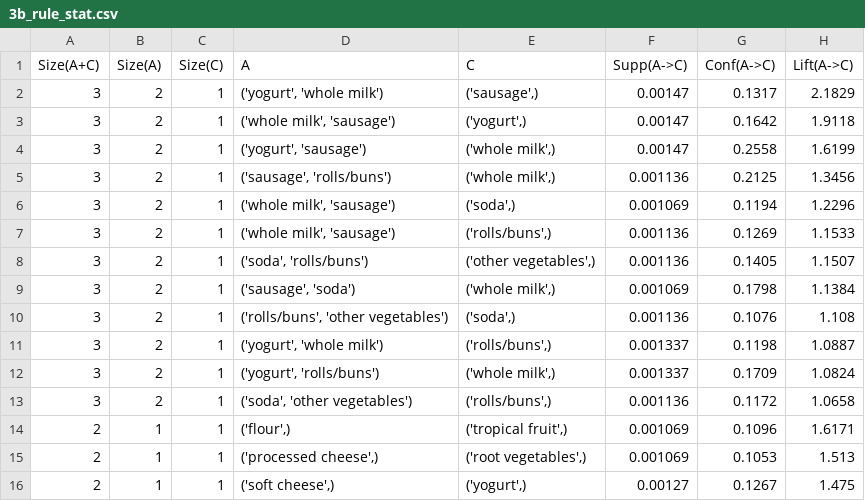
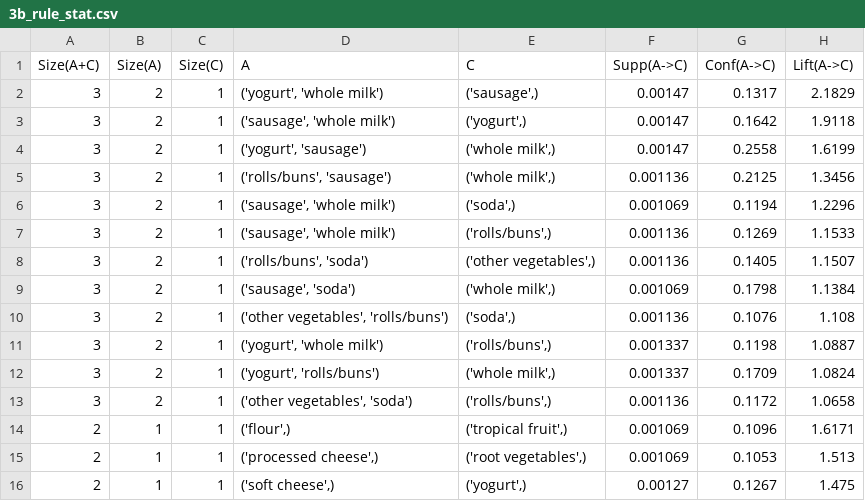
Before and after one commit to HardlyEasy/association-rule-mining, a CSV file: output/3b_rule_stat.csv (was results/3b_rule_stat.csv), drawn as a sheet; only a part is shown.

```diff
--- a/results/3b_rule_stat.csv
+++ b/output/3b_rule_stat.csv
@@ -2,13 +2,13 @@ Size(A+C),Size(A),Size(C),A,C,Supp(A->C),Conf(A->C),Lift(A->C)
 3,2,1,"('yogurt', 'whole milk')","('sausage',)",0.00147,0.1317,2.1829
-3,2,1,"('whole milk', 'sausage')","('yogurt',)",0.00147,0.1642,1.9118
+3,2,1,"('sausage', 'whole milk')","('yogurt',)",0.00147,0.1642,1.9118
 3,2,1,"('yogurt', 'sausage')","('whole milk',)",0.00147,0.2558,1.6199
-3,2,1,"('sausage', 'rolls/buns')","('whole milk',)",0.001136,0.2125,1.3456
-3,2,1,"('whole milk', 'sausage')","('soda',)",0.001069,0.1194,1.2296
-3,2,1,"('whole milk', 'sausage')","('rolls/buns',)",0.001136,0.1269,1.1533
-3,2,1,"('soda', 'rolls/buns')","('other vegetables',)",0.001136,0.1405,1.1507
+3,2,1,"('rolls/buns', 'sausage')","('whole milk',)",0.001136,0.2125,1.3456
+3,2,1,"('sausage', 'whole milk')","('soda',)",0.001069,0.1194,1.2296
+3,2,1,"('sausage', 'whole milk')","('rolls/buns',)",0.001136,0.1269,1.1533
+3,2,1,"('rolls/buns', 'soda')","('other vegetables',)",0.001136,0.1405,1.1507
 3,2,1,"('sausage', 'soda')","('whole milk',)",0.001069,0.1798,1.1384
-3,2,1,"('rolls/buns', 'other vegetables')","('soda',)",0.001136,0.1076,1.108
+3,2,1,"('other vegetables', 'rolls/buns')","('soda',)",0.001136,0.1076,1.108
 3,2,1,"('yogurt', 'whole milk')","('rolls/buns',)",0.001337,0.1198,1.0887
 3,2,1,"('yogurt', 'rolls/buns')","('whole milk',)",0.001337,0.1709,1.0824
-3,2,1,"('soda', 'other vegetables')","('rolls/buns',)",0.001136,0.1172,1.0658
+3,2,1,"('other vegetables', 'soda')","('rolls/buns',)",0.001136,0.1172,1.0658
 2,1,1,"('flour',)","('tropical fruit',)",0.001069,0.1096,1.6171
```
Also changed, not shown: output/2b_itemset_tidset.csv, output/2c_frequency.csv, 6 other files.
